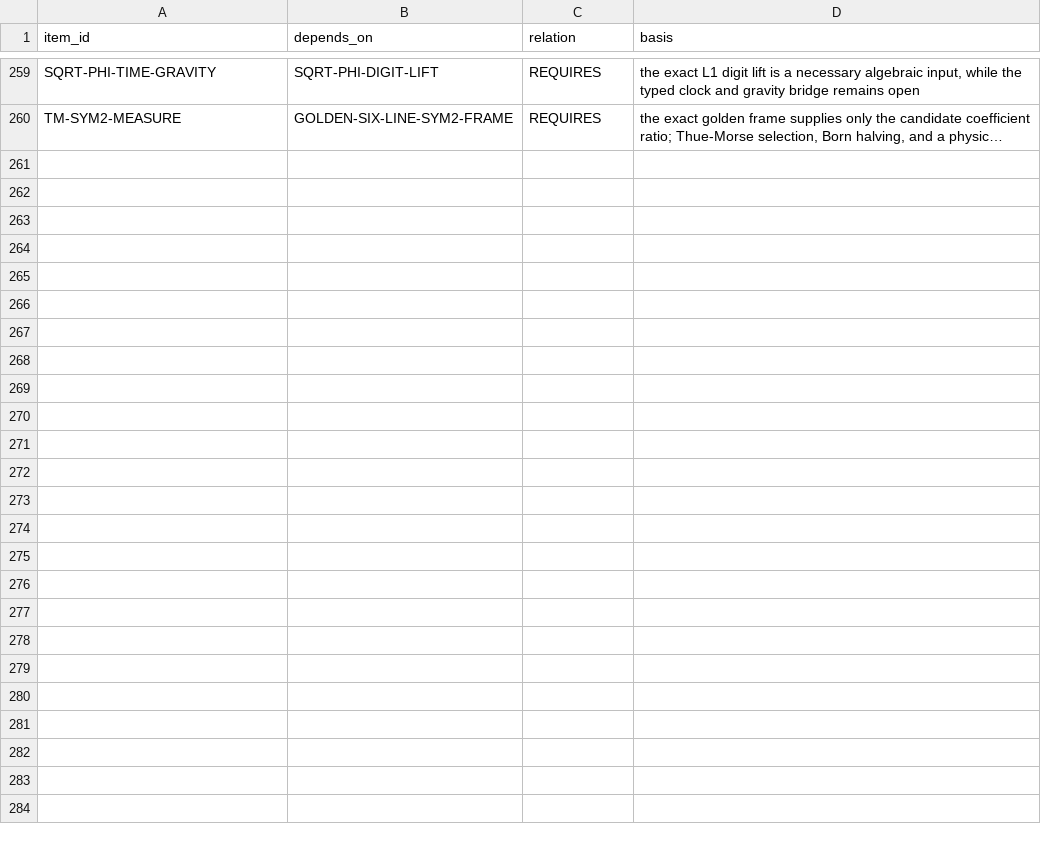
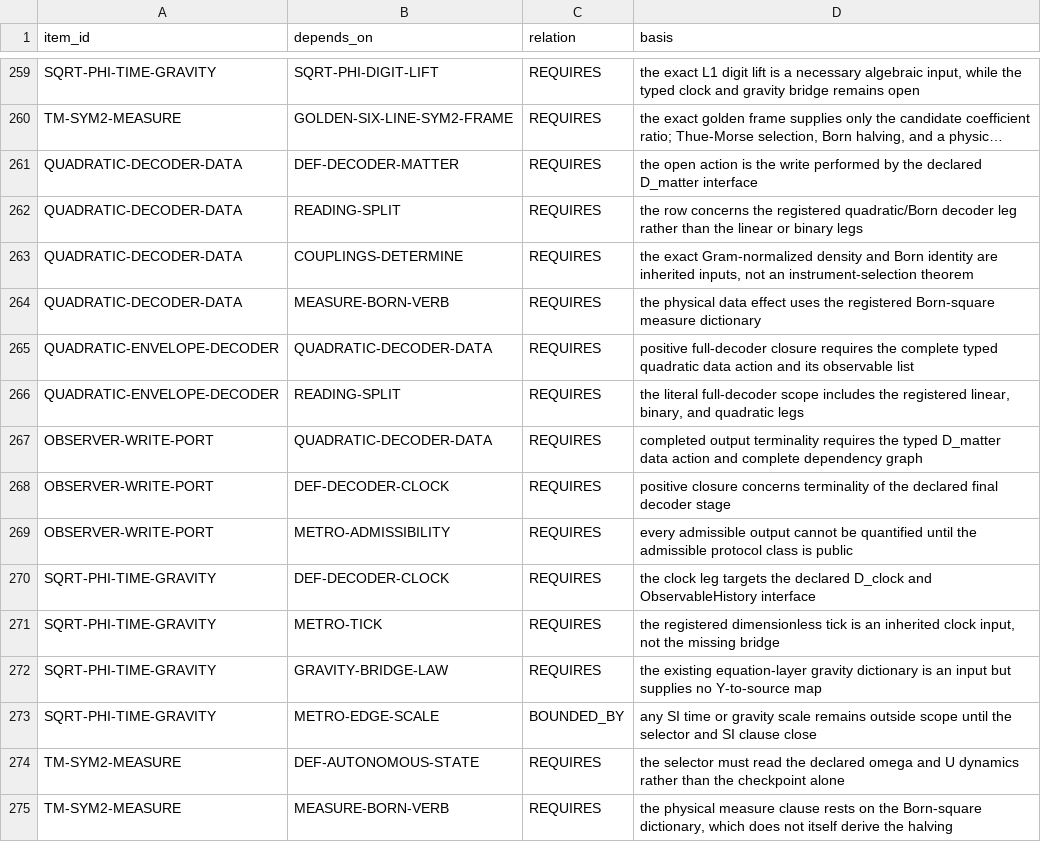
Before and after one commit to mathorn1973/twist-j, a TSV file: canon/DEPENDENCIES.tsv, drawn as a sheet; only a part is shown, gaps mark what is left out; long unchanged cells end in …; the diff names each change by its address in the sheet, - before the commit and + after, or states it on an @@ line.

Commit message:
Prepare Canon v13 ledger hygiene

```diff
--- a/canon/DEPENDENCIES.tsv
+++ b/canon/DEPENDENCIES.tsv
+row 261: QUADRATIC-DECODER-DATA | DEF-DECODER-MATTER | REQUIRES | the open action is the write performed by the declared D_matter interface
+row 262: QUADRATIC-DECODER-DATA | READING-SPLIT | REQUIRES | the row concerns the registered quadratic/Born decoder leg rather than the linear or binary legs
+row 263: QUADRATIC-DECODER-DATA | COUPLINGS-DETERMINE | REQUIRES | the exact Gram-normalized density and Born identity are inherited inputs, not an instrument-selection theorem
+row 264: QUADRATIC-DECODER-DATA | MEASURE-BORN-VERB | REQUIRES | the physical data effect uses the registered Born-square measure dictionary
+row 265: QUADRATIC-ENVELOPE-DECODER | QUADRATIC-DECODER-DATA | REQUIRES | positive full-decoder closure requires the complete typed quadratic data action and its observable list
+row 266: QUADRATIC-ENVELOPE-DECODER | READING-SPLIT | REQUIRES | the literal full-decoder scope includes the registered linear, binary, and quadratic legs
+row 267: OBSERVER-WRITE-PORT | QUADRATIC-DECODER-DATA | REQUIRES | completed output terminality requires the typed D_matter data action and complete dependency graph
+row 268: OBSERVER-WRITE-PORT | DEF-DECODER-CLOCK | REQUIRES | positive closure concerns terminality of the declared final decoder stage
+row 269: OBSERVER-WRITE-PORT | METRO-ADMISSIBILITY | REQUIRES | every admissible output cannot be quantified until the admissible protocol class is public
+row 270: SQRT-PHI-TIME-GRAVITY | DEF-DECODER-CLOCK | REQUIRES | the clock leg targets the declared D_clock and ObservableHistory interface
+row 271: SQRT-PHI-TIME-GRAVITY | METRO-TICK | REQUIRES | the registered dimensionless tick is an inherited clock input, not the missing bridge
+row 272: SQRT-PHI-TIME-GRAVITY | GRAVITY-BRIDGE-LAW | REQUIRES | the existing equation-layer gravity dictionary is an input but supplies no Y-to-source map
+row 273: SQRT-PHI-TIME-GRAVITY | METRO-EDGE-SCALE | BOUNDED_BY | any SI time or gravity scale remains outside scope until the selector and SI clause close
+row 274: TM-SYM2-MEASURE | DEF-AUTONOMOUS-STATE | REQUIRES | the selector must read the declared omega and U dynamics rather than the checkpoint alone
+row 275: TM-SYM2-MEASURE | MEASURE-BORN-VERB | REQUIRES | the physical measure clause rests on the Born-square dictionary, which does not itself derive the halving
```
Also changed, not shown: canon/EVIDENCE.tsv, canon/NORMATIVE.tsv, 11 other files.
